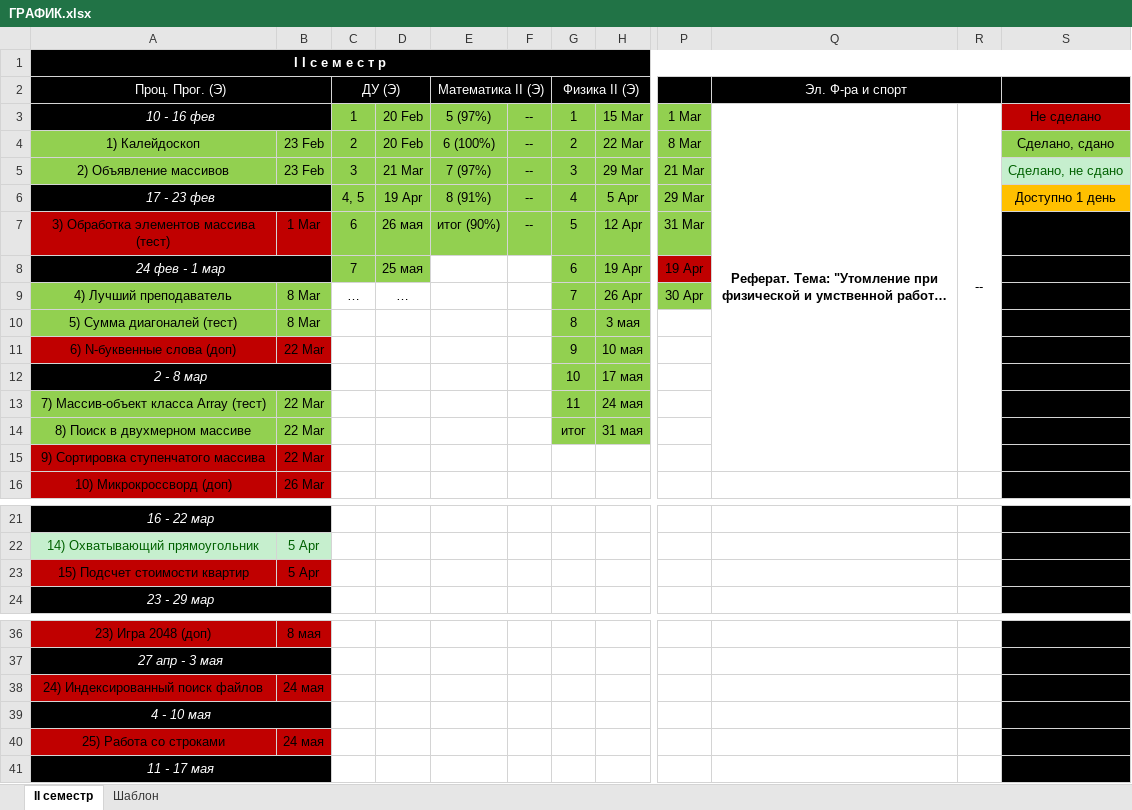
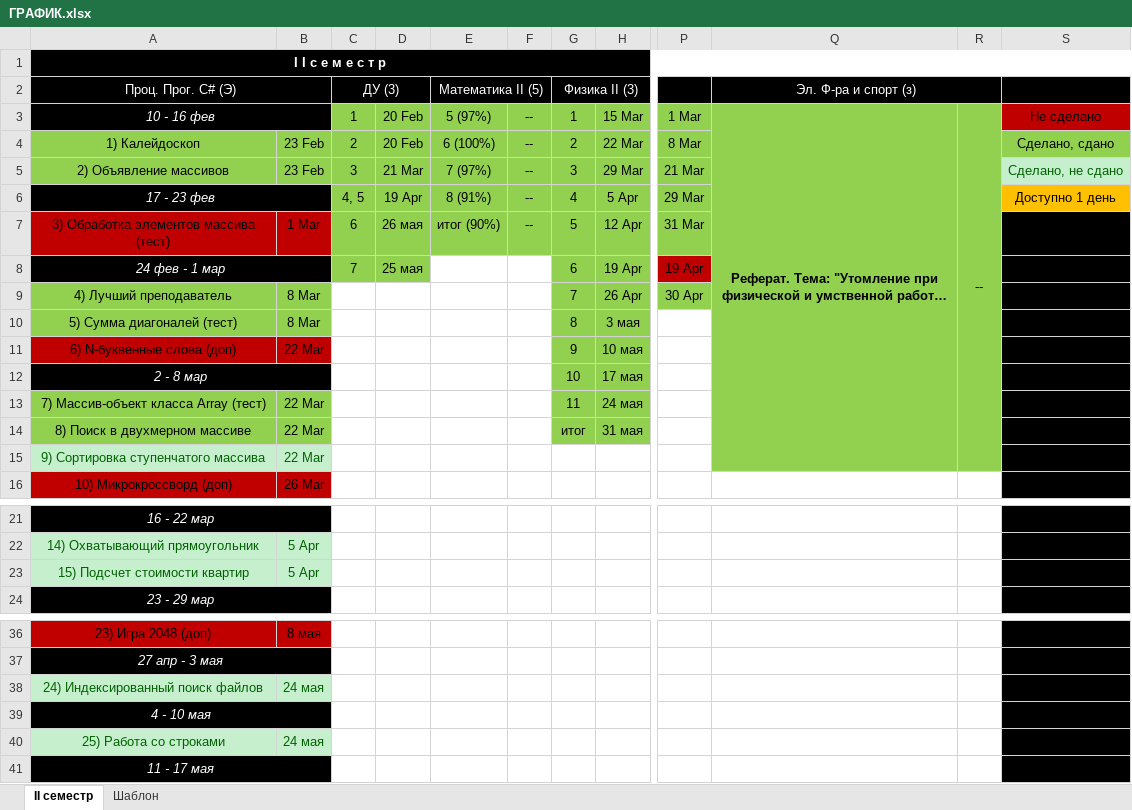
Before and after one commit to Ksorz/Poly, an Excel workbook: ГРАФИК.xlsx, sheet II семестр, drawn as a sheet; only a part is shown, gaps mark what is left out; long unchanged cells end in …; values as stored, in another font and other column widths than the file's, no borders; the diff names each change by its address in the sheet, - before the commit and + after, or states it on an @@ line.

```diff
--- a/ГРАФИК.xlsx (sheet II семестр)
+++ b/ГРАФИК.xlsx (sheet II семестр)
-A2: Проц. Прог. (Э)
+A2: Проц. Прог. C# (Э)
-C2: ДУ (Э)
+C2: ДУ (3)
-E2: Математика II (Э)
+E2: Математика II (5)
-G2: Физика II (Э)
+G2: Физика II (3)
-Q2: Эл. Ф-ра и спорт
+Q2: Эл. Ф-ра и спорт (з)
-Q3:R15 fill: none
+Q3:R15 fill: #92D050
-C9 (ДУ (3)): …
+C9 (ДУ (3)): (empty)
-D9: …
+D9: (empty)
@@ A15:B15 fill: #C00000 → #C6EFCE, text colour: black → #006100 @@
@@ A23:B23 fill: #C00000 → #C6EFCE, text colour: black → #006100 @@
@@ A38:B38 fill: #C00000 → #C6EFCE, text colour: black → #006100 @@
@@ A40:B40 fill: #C00000 → #C6EFCE, text colour: black → #006100 @@
```
Also changed, not shown: 18 other files.
